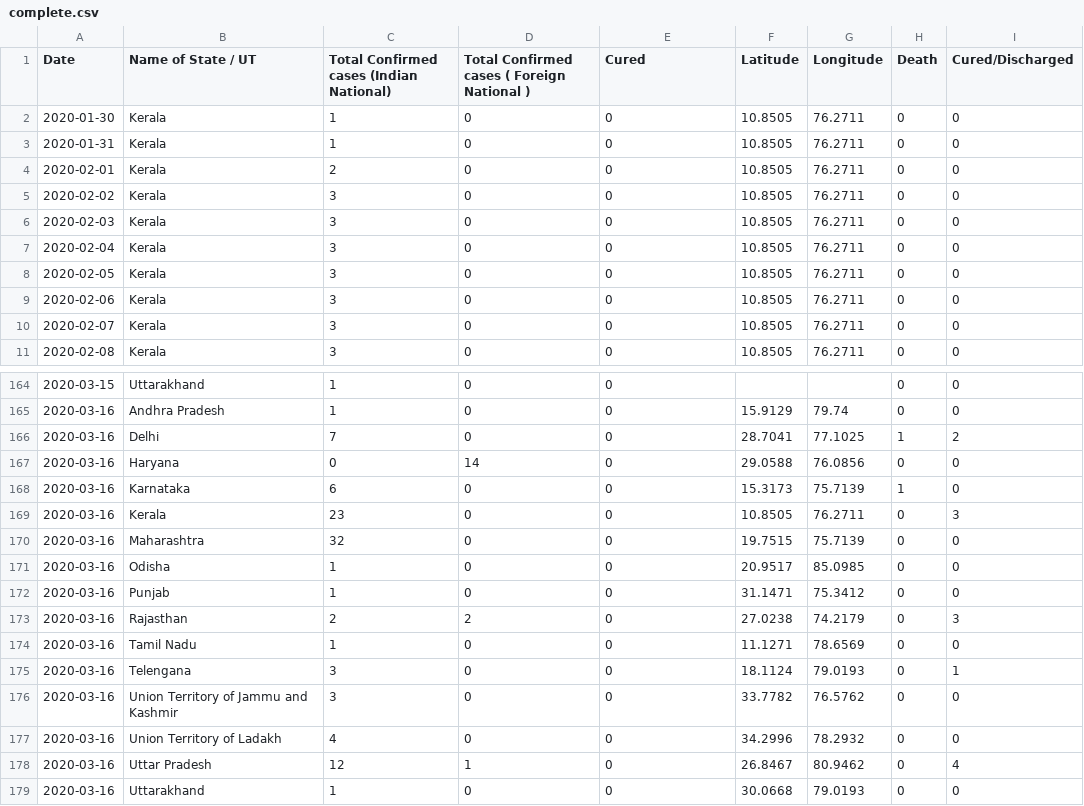
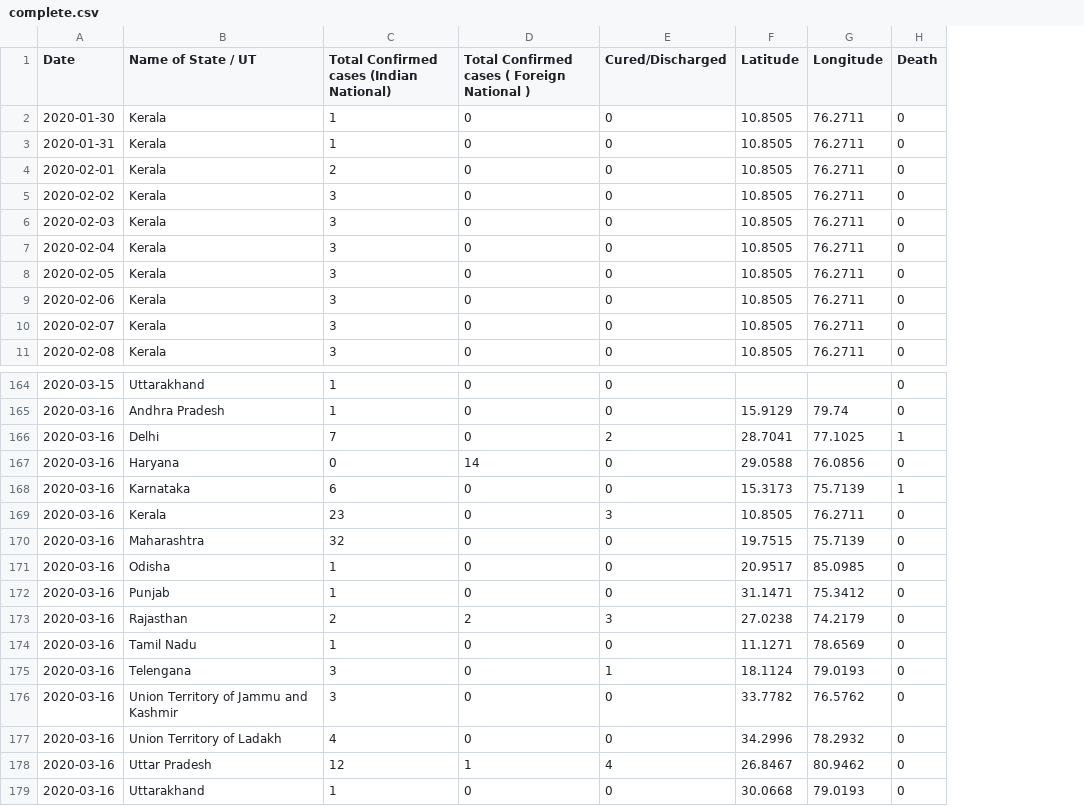
Before and after one commit to rahulrajpl/covid-19-india-data, a CSV file: complete.csv, drawn as a sheet; only a part is shown, gaps mark what is left out; the diff covers the shown part only; the diff names each change by its address in the sheet, - before the commit and + after, or states it on an @@ line.

Commit message:
cured to cured/discharged

```diff
--- a/complete.csv
+++ b/complete.csv
-column I (Cured/Discharged), rows 2-11: all 0; rows 164-179: 0 | 0 | 2 | 0 | 0 | 3 | 0 | 0 | 0 | 3 | 0 | 1 | 0 | 0 | 4 | 0
-E1: Cured
+E1: Cured/Discharged
-E166 (Cured/Discharged): 0
+E166 (Cured/Discharged): 2
-E169 (Cured/Discharged): 0
+E169 (Cured/Discharged): 3
-E173 (Cured/Discharged): 0
+E173 (Cured/Discharged): 3
-E175 (Cured/Discharged): 0
+E175 (Cured/Discharged): 1
-E178 (Cured/Discharged): 0
+E178 (Cured/Discharged): 4
```
Also changed, not shown: 9 edited cells elsewhere in this file, 1 other file.
